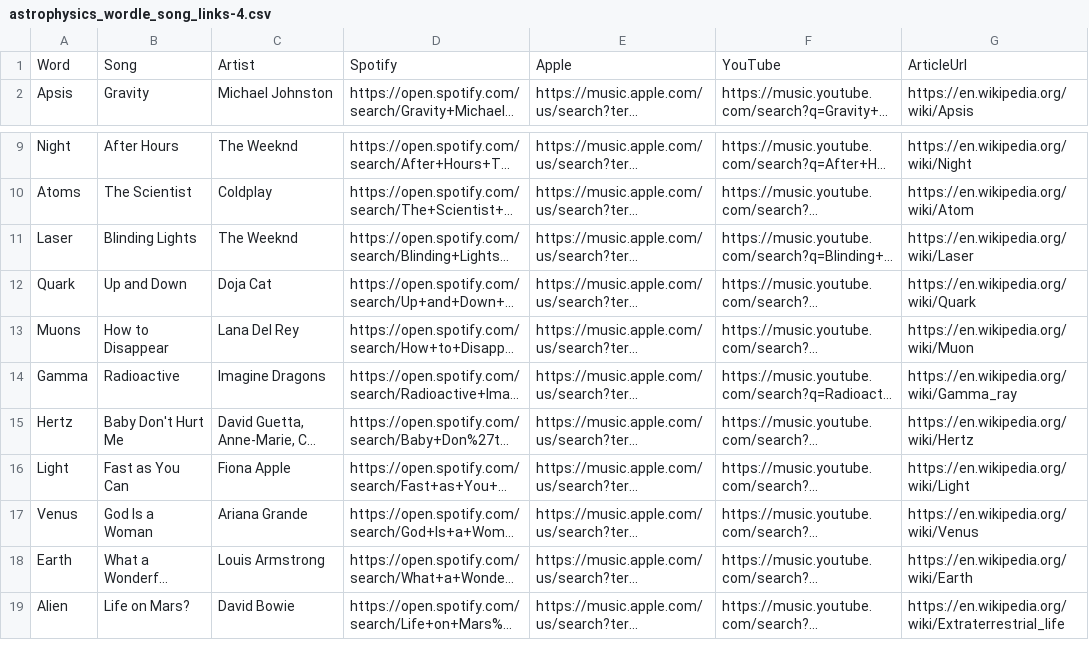
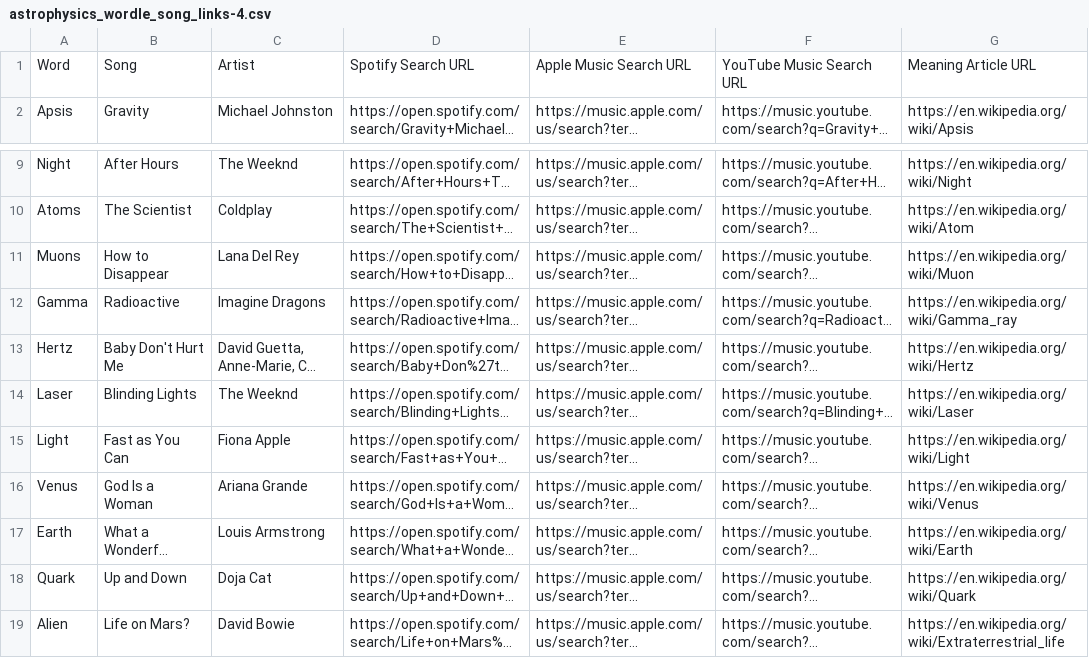
Before and after one commit to KrishnaNR15/Stardle, a CSV file: api/_data/astrophysics_wordle_song_links-4.csv, drawn as a sheet; only a part is shown, gaps mark what is left out; long unchanged cells end in …; the diff names each change by its address in the sheet, - before the commit and + after, or states it on an @@ line.

```diff
--- a/api/_data/astrophysics_wordle_song_links-4.csv
+++ b/api/_data/astrophysics_wordle_song_links-4.csv
-D1: Spotify
+D1: Spotify Search URL
-E1: Apple
+E1: Apple Music Search URL
-F1: YouTube
+F1: YouTube Music Search URL
-G1: ArticleUrl
+G1: Meaning Article URL
@@ row 11 moved to row 14: Laser @@
@@ row 12 moved to row 18: Quark @@
```
Also changed, not shown: 6 other files.
